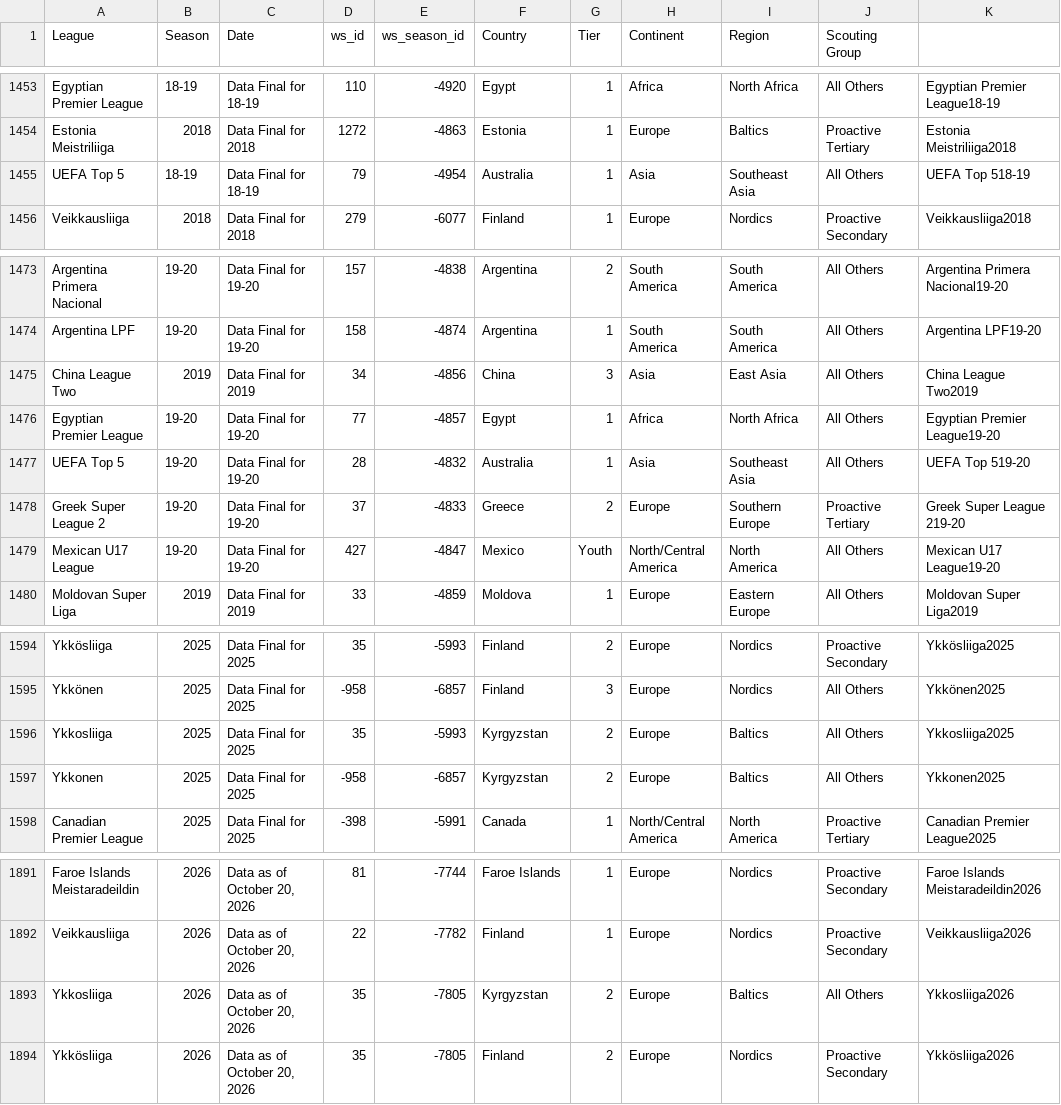
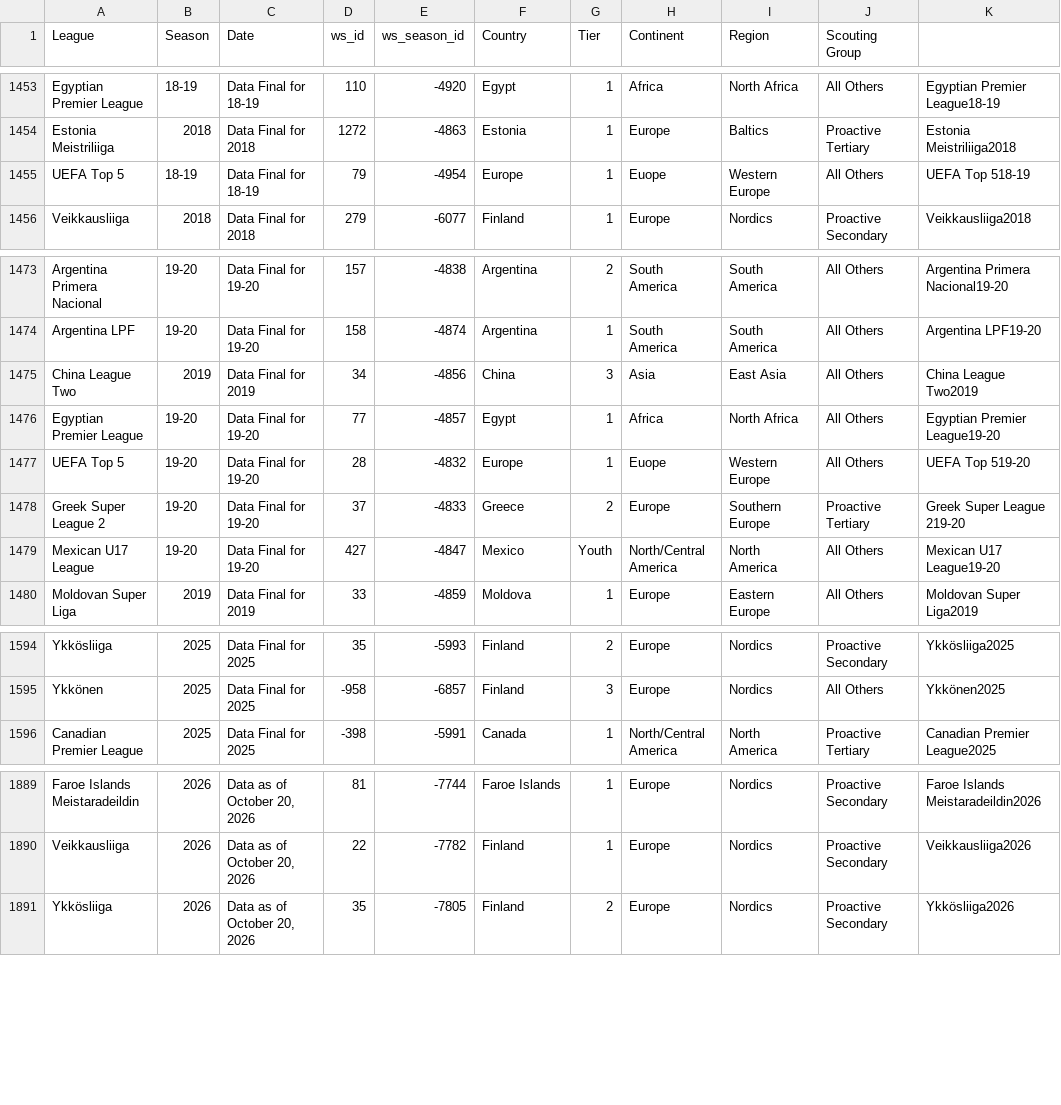
Before and after one commit to griffisben/Wyscout_Prospect_Research, a CSV file: league_info_lookup.csv, drawn as a sheet; only a part is shown, gaps mark what is left out.

Commit message:
Update league_info_lookup.csv

```diff
--- a/league_info_lookup.csv
+++ b/league_info_lookup.csv
@@ -1454,3 +1454,3 @@ Egyptian Premier League,18-19,Data Final for 18-19,110,-4920,Egypt,1,Africa,Nort
 Estonia Meistriliiga,2018,Data Final for 2018,1272,-4863,Estonia,1,Europe,Baltics,Proactive Tertiary,Estonia Meistriliiga2018
-UEFA Top 5,18-19,Data Final for 18-19,79,-4954,Australia,1,Asia,Southeast Asia,All Others,UEFA Top 518-19
+UEFA Top 5,18-19,Data Final for 18-19,79,-4954,Europe,1,Euope,Western Europe,All Others,UEFA Top 518-19
 Veikkausliiga,2018,Data Final for 2018,279,-6077,Finland,1,Europe,Nordics,Proactive Secondary,Veikkausliiga2018
@@ -1476,3 +1476,3 @@ China League Two,2019,Data Final for 2019,34,-4856,China,3,Asia,East Asia,All Ot
 Egyptian Premier League,19-20,Data Final for 19-20,77,-4857,Egypt,1,Africa,North Africa,All Others,Egyptian Premier League19-20
-UEFA Top 5,19-20,Data Final for 19-20,28,-4832,Australia,1,Asia,Southeast Asia,All Others,UEFA Top 519-20
+UEFA Top 5,19-20,Data Final for 19-20,28,-4832,Europe,1,Euope,Western Europe,All Others,UEFA Top 519-20
 Greek Super League 2,19-20,Data Final for 19-20,37,-4833,Greece,2,Europe,Southern Europe,Proactive Tertiary,Greek Super League 219-20
@@ -1595,4 +1595,2 @@ Ykkösliiga,2025,Data Final for 2025,35,-5993,Finland,2,Europe,Nordics,Proactive
 Ykkönen,2025,Data Final for 2025,-958,-6857,Finland,3,Europe,Nordics,All Others,Ykkönen2025
-Ykkosliiga,2025,Data Final for 2025,35,-5993,Kyrgyzstan,2,Europe,Baltics,All Others,Ykkosliiga2025
-Ykkonen,2025,Data Final for 2025,-958,-6857,Kyrgyzstan,2,Europe,Baltics,All Others,Ykkonen2025
 Canadian Premier League,2025,Data Final for 2025,-398,-5991,Canada,1,North/Central America,North America,Proactive Tertiary,Canadian Premier League2025
@@ -1892,3 +1890,2 @@ Faroe Islands Meistaradeildin,2026,"Data as of October 20, 2026",81,-7744,Faroe
 Veikkausliiga,2026,"Data as of October 20, 2026",22,-7782,Finland,1,Europe,Nordics,Proactive Secondary,Veikkausliiga2026
-Ykkosliiga,2026,"Data as of October 20, 2026",35,-7805,Kyrgyzstan,2,Europe,Baltics,All Others,Ykkosliiga2026
 Ykkösliiga,2026,"Data as of October 20, 2026",35,-7805,Finland,2,Europe,Nordics,Proactive Secondary,Ykkösliiga2026
```
